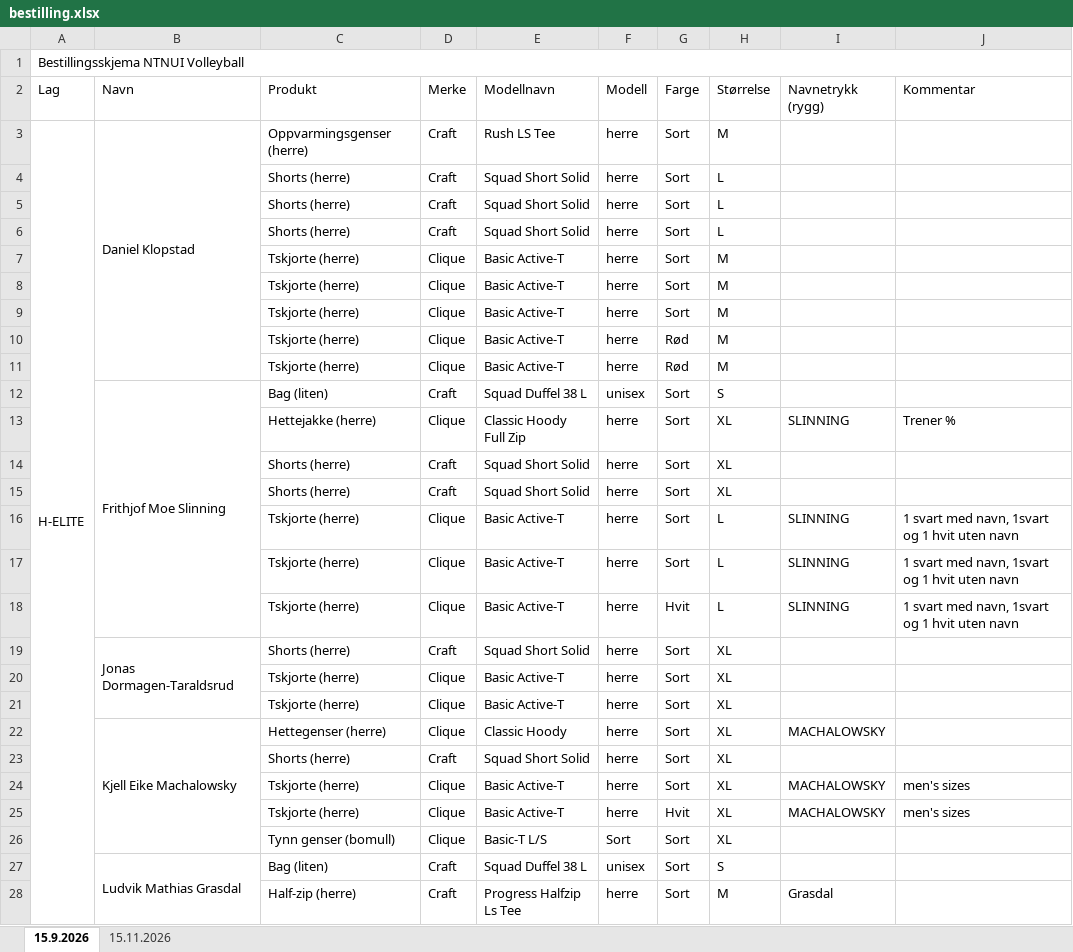
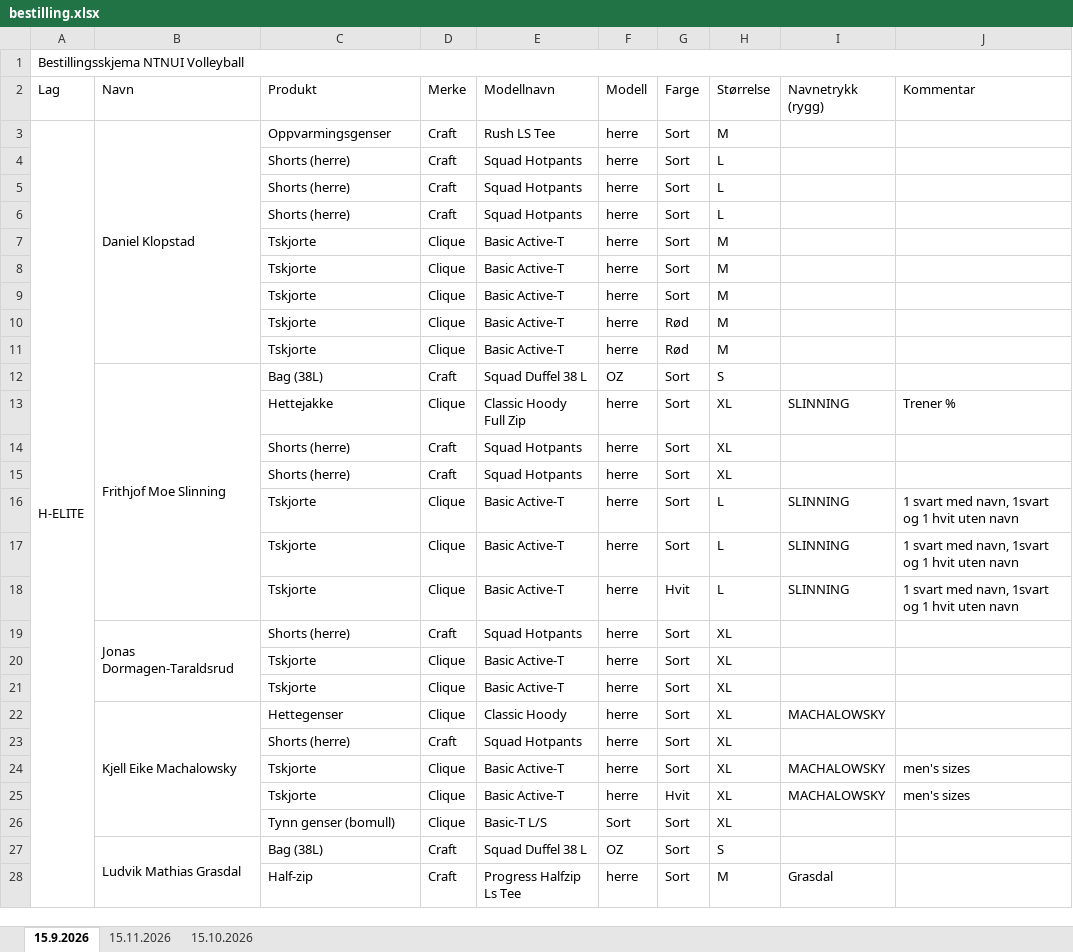
Before and after one commit to IsakAnda/NTNUI-klubbklar, an Excel workbook: bestilling.xlsx, sheet 15.9.2026, drawn as a sheet; only a part is shown; values as stored, in another font and other column widths than the file's, no cell formats; the diff covers the shown part only; the diff names each change by its address in the sheet, - before the commit and + after, or states it on an @@ line.

```diff
--- a/bestilling.xlsx (sheet 15.9.2026)
+++ b/bestilling.xlsx (sheet 15.9.2026)
+sheet tab: 15.10.2026
-C3 (Produkt): Oppvarmingsgenser (herre)
+C3 (Produkt): Oppvarmingsgenser
-E4:E6 (Modellnavn): Squad Short Solid
+E4:E6 (Modellnavn): Squad Hotpants
-C7:C11 (Produkt): Tskjorte (herre)
+C7:C11 (Produkt): Tskjorte
-C12 (Produkt): Bag (liten)
+C12 (Produkt): Bag (38L)
-F12 (Modell): unisex
+F12 (Modell): OZ
-C13 (Produkt): Hettejakke (herre)
+C13 (Produkt): Hettejakke
-E14:E15 (Modellnavn): Squad Short Solid
+E14:E15 (Modellnavn): Squad Hotpants
-C16:C18 (Produkt): Tskjorte (herre)
+C16:C18 (Produkt): Tskjorte
-E19 (Modellnavn): Squad Short Solid
+E19 (Modellnavn): Squad Hotpants
-C20:C21 (Produkt): Tskjorte (herre)
+C20:C21 (Produkt): Tskjorte
-C22 (Produkt): Hettegenser (herre)
+C22 (Produkt): Hettegenser
-E23 (Modellnavn): Squad Short Solid
+E23 (Modellnavn): Squad Hotpants
-C24:C25 (Produkt): Tskjorte (herre)
+C24:C25 (Produkt): Tskjorte
-C27 (Produkt): Bag (liten)
+C27 (Produkt): Bag (38L)
-F27 (Modell): unisex
+F27 (Modell): OZ
-C28 (Produkt): Half-zip (herre)
+C28 (Produkt): Half-zip
```
Also changed, not shown: 198 edited cells elsewhere in this sheet, cell formats, faktura.xlsx, 4 other files.
